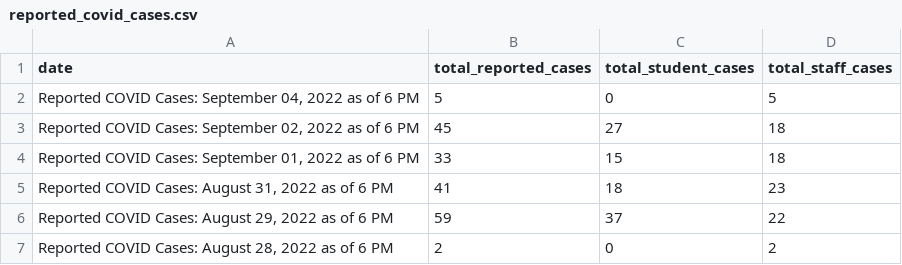
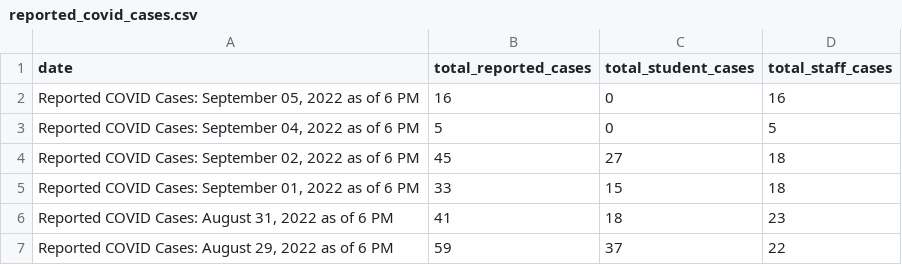
Before and after one commit to thecityny/doe-covid-stats-scraper, a CSV file: data/reported_covid_cases.csv, drawn as a sheet; only a part is shown; the shorter side is filled out with more unchanged rows; the diff names each change by its address in the sheet, - before the commit and + after, or states it on an @@ line.

```diff
--- a/data/reported_covid_cases.csv
+++ b/data/reported_covid_cases.csv
+row 2: Reported COVID Cases: September 05, 2022 as of 6 PM | 16 | 0 | 16
```
Also changed, not shown: data/charter_actions.csv, data/cum_covid_cases.csv, 1 other file.
